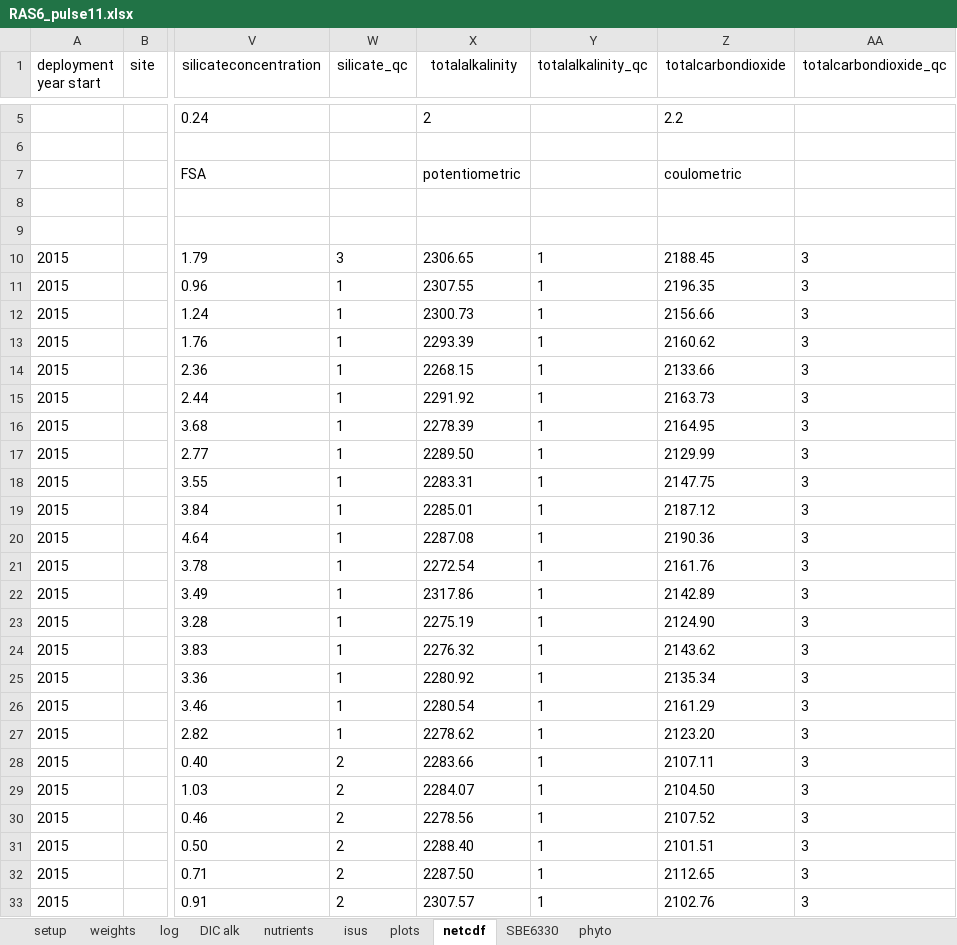
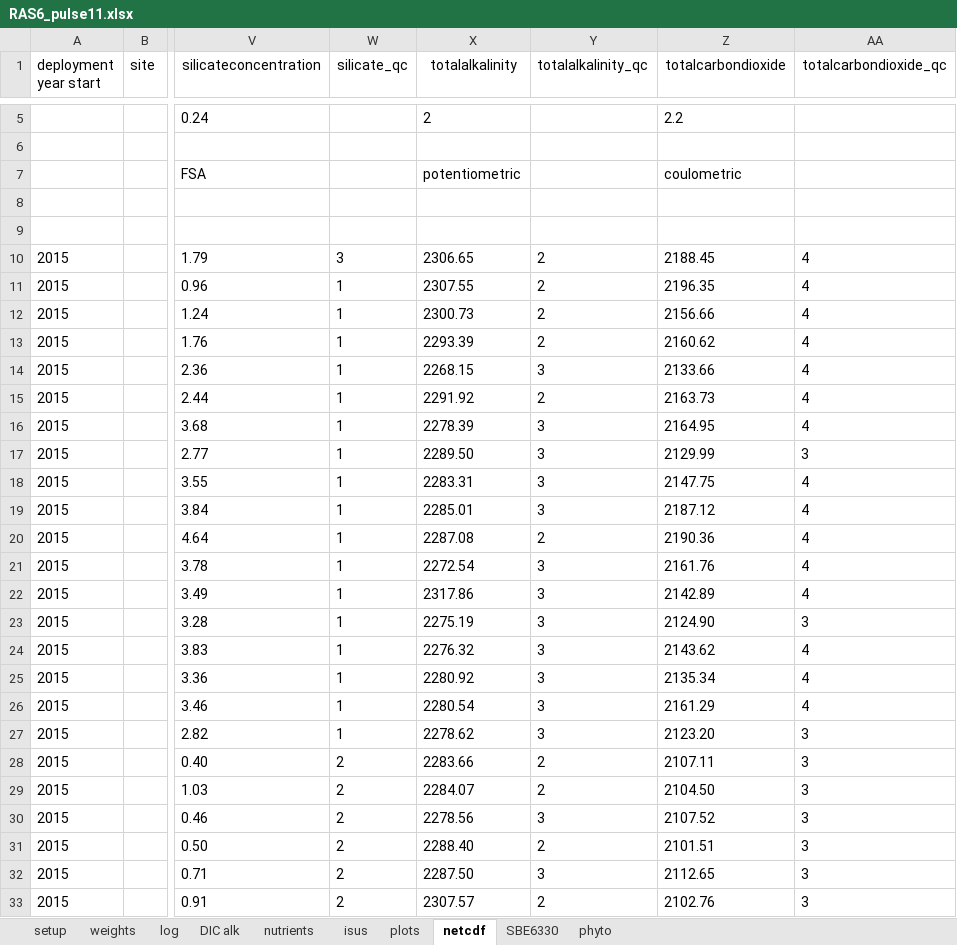
Before and after one commit to petejan/SOTS-RAS, an Excel workbook: RAS06-Pulse11/RAS6_pulse11.xlsx, sheet netcdf, drawn as a sheet; only a part is shown, gaps mark what is left out; values as stored, in another font and other column widths than the file's, no borders; the diff names each change by its address in the sheet, - before the commit and + after, or states it on an @@ line.

```diff
--- a/RAS06-Pulse11/RAS6_pulse11.xlsx (sheet netcdf)
+++ b/RAS06-Pulse11/RAS6_pulse11.xlsx (sheet netcdf)
-Y10:Y13 (totalalkalinity_qc): 1
+Y10:Y13 (totalalkalinity_qc): 2
-AA10:AA16 (totalcarbondioxide_qc): 3
+AA10:AA16 (totalcarbondioxide_qc): 4
-Y14 (totalalkalinity_qc): 1
+Y14 (totalalkalinity_qc): 3
-Y15 (totalalkalinity_qc): 1
+Y15 (totalalkalinity_qc): 2
-Y16:Y19 (totalalkalinity_qc): 1
+Y16:Y19 (totalalkalinity_qc): 3
-AA18:AA22 (totalcarbondioxide_qc): 3
+AA18:AA22 (totalcarbondioxide_qc): 4
-Y20 (totalalkalinity_qc): 1
+Y20 (totalalkalinity_qc): 2
-Y21:Y27 (totalalkalinity_qc): 1
+Y21:Y27 (totalalkalinity_qc): 3
-AA24:AA26 (totalcarbondioxide_qc): 3
+AA24:AA26 (totalcarbondioxide_qc): 4
-Y28:Y29 (totalalkalinity_qc): 1
+Y28:Y29 (totalalkalinity_qc): 2
-Y30 (totalalkalinity_qc): 1
+Y30 (totalalkalinity_qc): 3
-Y31 (totalalkalinity_qc): 1
+Y31 (totalalkalinity_qc): 2
-Y32 (totalalkalinity_qc): 1
+Y32 (totalalkalinity_qc): 3
-Y33 (totalalkalinity_qc): 1
+Y33 (totalalkalinity_qc): 2
```
Also changed, not shown: charts or pictures, RAS02-Pulse7/RAS2_Pulse7.xlsx, RAS04-Pulse9/RAS4_Pulse9.xlsx, 4 other files.
